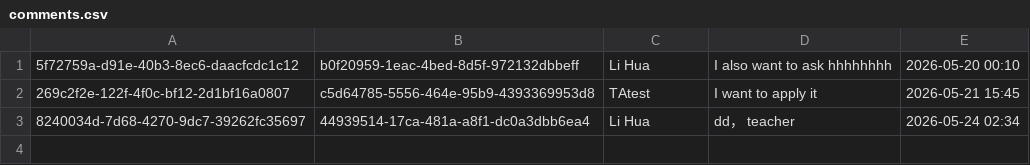
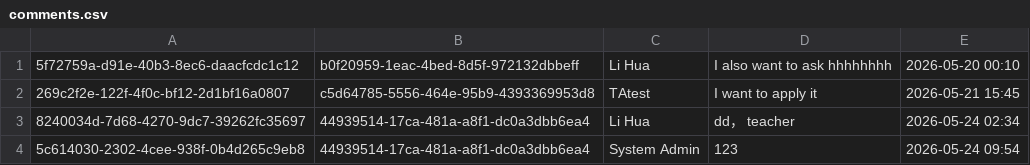
Before and after one commit to Gelinghan-bot/Software-Engineering_Group70, a CSV file: data/comments.csv, drawn as a sheet.

```diff
--- a/data/comments.csv
+++ b/data/comments.csv
@@ -3 +3,2 @@
 8240034d-7d68-4270-9dc7-39262fc35697,44939514-17ca-481a-a8f1-dc0a3dbb6ea4,Li Hua,dd， teacher,2026-05-24 02:34
+5c614030-2302-4cee-938f-0b4d265c9eb8,44939514-17ca-481a-a8f1-dc0a3dbb6ea4,System Admin,123,2026-05-24 09:54
```
Also changed, not shown: data/applications.csv, data/positions.csv, 8 other files.
